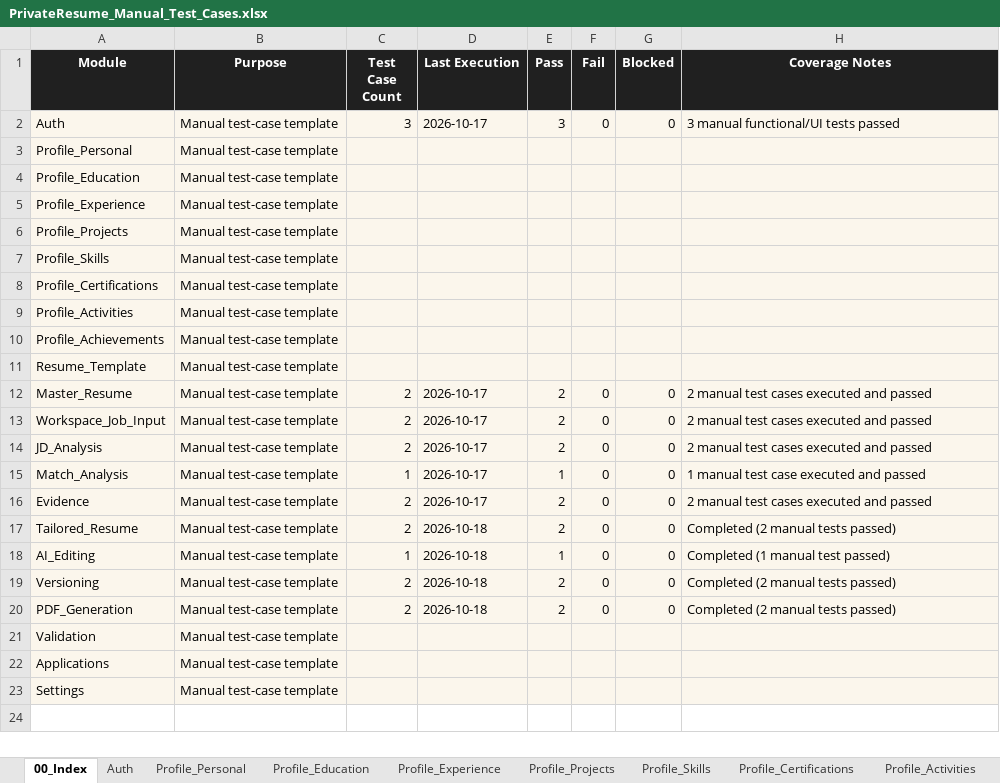
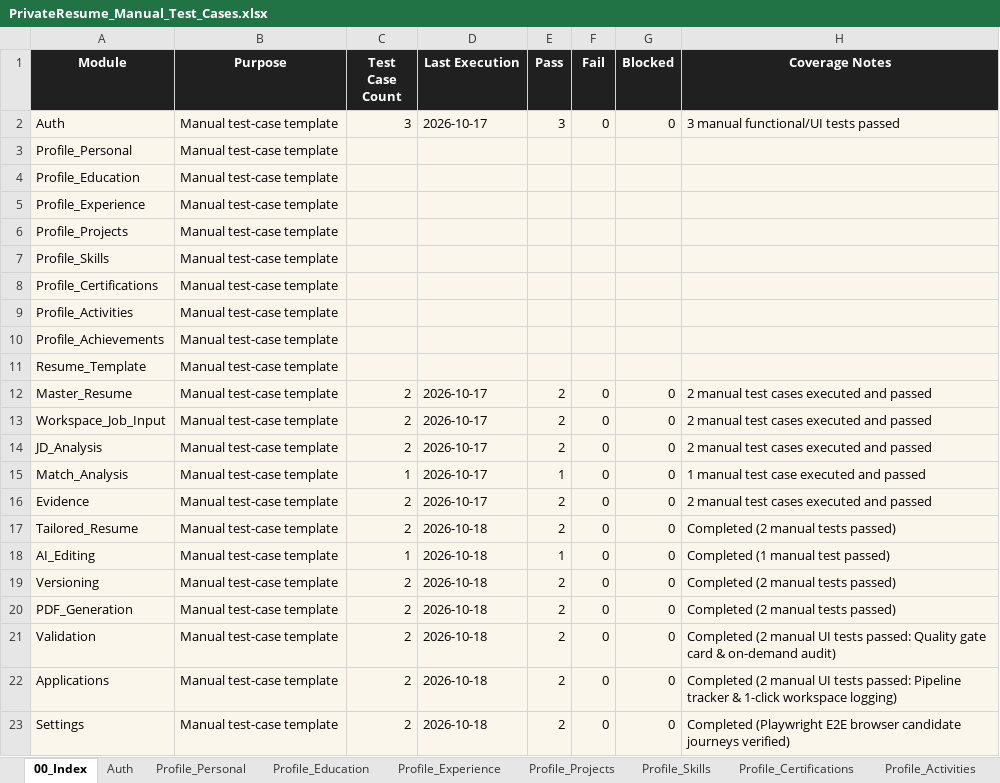
Before and after one commit to alfiya3022/Private-Resume, an Excel workbook: docs/PrivateResume_Manual_Test_Cases.xlsx, sheet 00_Index, drawn as a sheet; values as stored, in another font and other column widths than the file's, no borders; the diff names each change by its address in the sheet, - before the commit and + after, or states it on an @@ line.

```diff
--- a/docs/PrivateResume_Manual_Test_Cases.xlsx (sheet 00_Index)
+++ b/docs/PrivateResume_Manual_Test_Cases.xlsx (sheet 00_Index)
-C21:C23 (Test Case Count): (empty)
+C21:C23 (Test Case Count): 2
-D21:D23 (Last Execution): (empty)
+D21:D23 (Last Execution): 2026-10-18
-E21:E23 (Pass): (empty)
+E21:E23 (Pass): 2
-F21:F23 (Fail): (empty)
+F21:F23 (Fail): 0
-G21:G23 (Blocked): (empty)
+G21:G23 (Blocked): 0
-H21 (Coverage Notes): (empty)
+H21 (Coverage Notes): Completed (2 manual UI tests passed: Quality gate card & on-demand audit)
-H22 (Coverage Notes): (empty)
+H22 (Coverage Notes): Completed (2 manual UI tests passed: Pipeline tracker & 1-click workspace logging)
-H23 (Coverage Notes): (empty)
+H23 (Coverage Notes): Completed (Playwright E2E browser candidate journeys verified)
```
Also changed, not shown: docs/PrivateResume_Automation_Test_Cases.xlsx, 8 other files.
